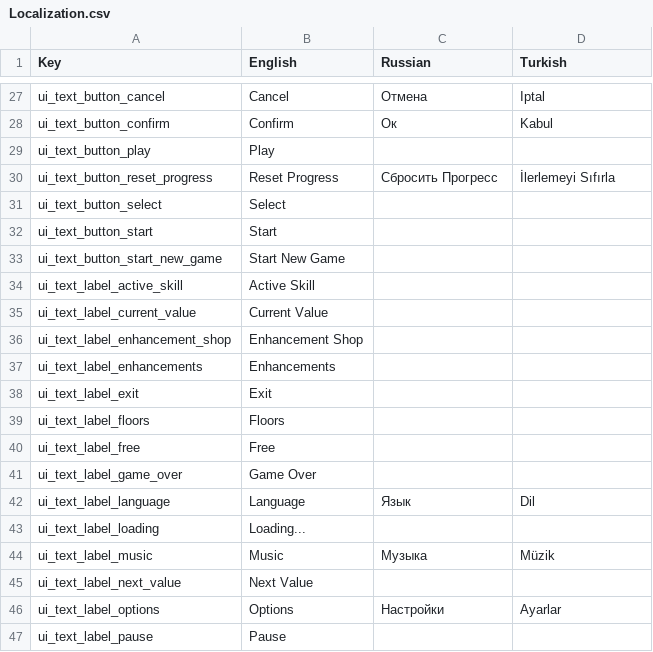
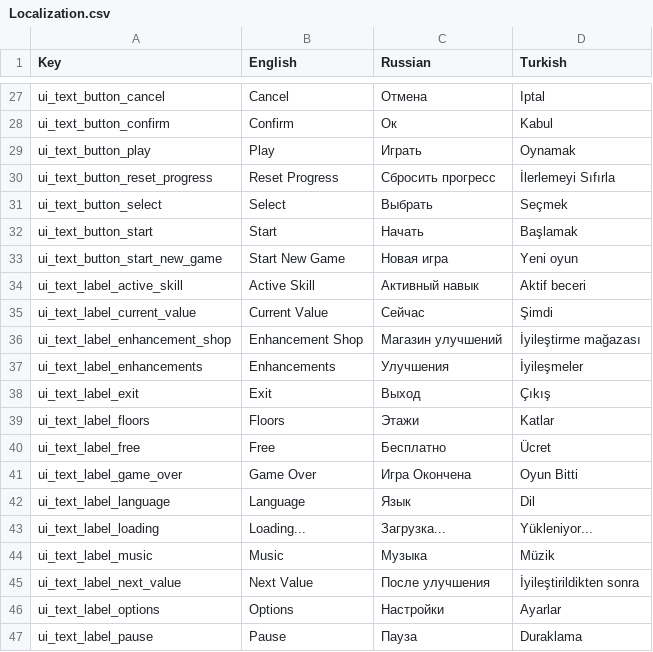
Before and after one commit to AshBlake24/Space-Marines, a CSV file: Assets/Resources/Localization/Localization.csv, drawn as a sheet; only a part is shown, gaps mark what is left out; the diff covers the shown part only.

```diff
--- a/Assets/Resources/Localization/Localization.csv
+++ b/Assets/Resources/Localization/Localization.csv
@@ -28,20 +28,20 @@
 "ui_text_button_confirm","Confirm","Ок","Kabul"
-"ui_text_button_play","Play",,
-"ui_text_button_reset_progress","Reset Progress","Сбросить Прогресс","İlerlemeyi Sıfırla"
-"ui_text_button_select","Select",,
-"ui_text_button_start","Start",,
-"ui_text_button_start_new_game","Start New Game",,
-"ui_text_label_active_skill","Active Skill","",""
-"ui_text_label_current_value","Current Value",,
-"ui_text_label_enhancement_shop","Enhancement Shop",,
-"ui_text_label_enhancements","Enhancements",,
-"ui_text_label_exit","Exit",,
-"ui_text_label_floors","Floors",,
-"ui_text_label_free","Free",,
-"ui_text_label_game_over","Game Over",,
+"ui_text_button_play","Play","Играть","Oynamak"
+"ui_text_button_reset_progress","Reset Progress","Сбросить прогресс","İlerlemeyi Sıfırla"
+"ui_text_button_select","Select","Выбрать","Seçmek"
+"ui_text_button_start","Start","Начать","Başlamak"
+"ui_text_button_start_new_game","Start New Game","Новая игра","Yeni oyun"
+"ui_text_label_active_skill","Active Skill","Активный навык","Aktif beceri"
+"ui_text_label_current_value","Current Value","Сейчас","Şimdi"
+"ui_text_label_enhancement_shop","Enhancement Shop","Магазин улучшений","İyileştirme mağazası"
+"ui_text_label_enhancements","Enhancements","Улучшения","İyileşmeler"
+"ui_text_label_exit","Exit","Выход","Çıkış"
+"ui_text_label_floors","Floors","Этажи","Katlar"
+"ui_text_label_free","Free","Бесплатно","Ücret"
+"ui_text_label_game_over","Game Over","Игра Окончена","Oyun Bitti"
 "ui_text_label_language","Language","Язык","Dil"
-"ui_text_label_loading","Loading...",,
+"ui_text_label_loading","Loading...","Загрузка...","Yükleniyor..."
 "ui_text_label_music","Music","Музыка","Müzik"
-"ui_text_label_next_value","Next Value",,
+"ui_text_label_next_value","Next Value","После улучшения","İyileştirildikten sonra"
 "ui_text_label_options","Options","Настройки","Ayarlar"
-"ui_text_label_pause","Pause",,
+"ui_text_label_pause","Pause","Пауза","Duraklama"
```
Also changed, not shown: 95 edited cells elsewhere in this file, 1 other file.
